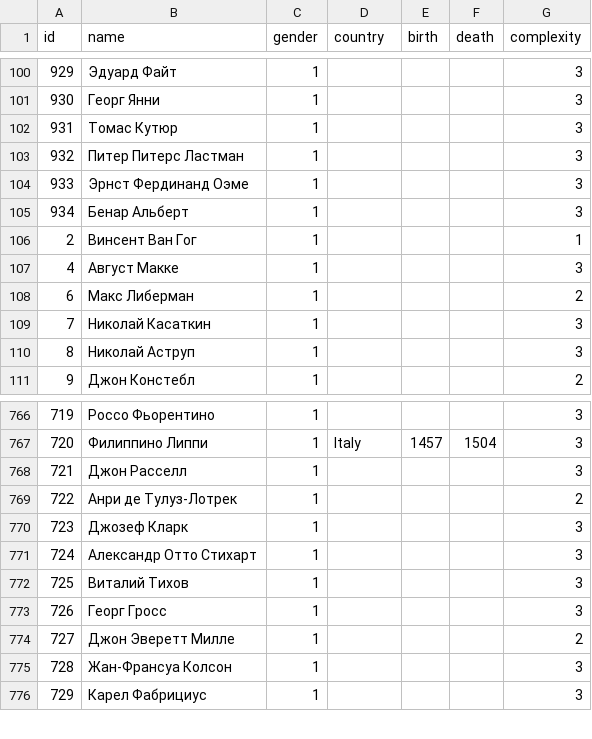
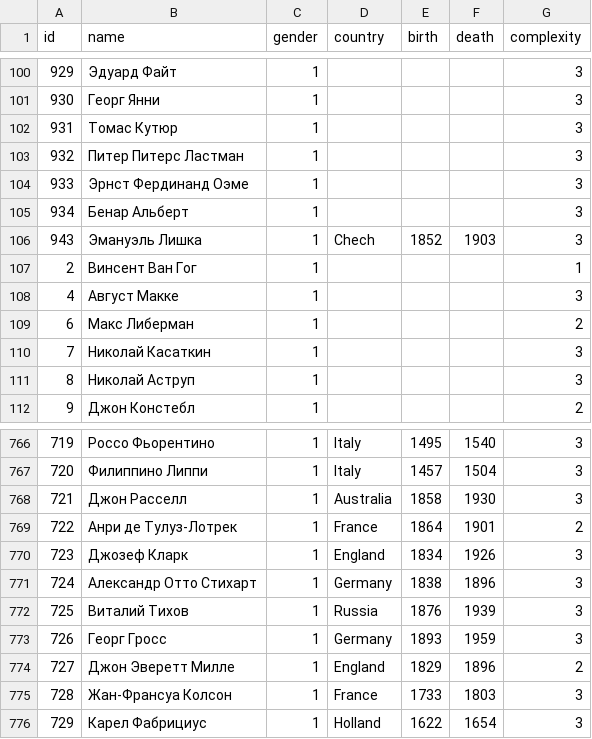
Before and after one commit to a-arkhipov-yandex/guess-image, a CSV file: creators.csv, drawn as a sheet; only a part is shown, gaps mark what is left out; the diff covers the shown part only.

```diff
--- a/creators.csv
+++ b/creators.csv
@@ -105,2 +105,3 @@ id,name,gender,country,birth,death,complexity
 934,Бенар Альберт,1,,,,3
+943,Эмануэль Лишка,1,Chech,1852,1903,3
 2,Винсент Ван Гог,1,,,,1
@@ -766,11 +766,11 @@ id,name,gender,country,birth,death,complexity
-719,Россо Фьорентино,1,,,,3
+719,Россо Фьорентино,1,Italy,1495,1540,3
 720,Филиппино Липпи,1,Italy,1457,1504,3
-721,Джон Расселл,1,,,,3
-722,Анри де Тулуз-Лотрек,1,,,,2
-723,Джозеф Кларк,1,,,,3
-724,Александр Отто Стихарт,1,,,,3
-725,Виталий Тихов,1,,,,3
-726,Георг Гросс,1,,,,3
-727,Джон Эверетт Милле,1,,,,2
-728,Жан-Франсуа Колсон,1,,,,3
-729,Карел Фабрициус,1,,,,3
+721,Джон Расселл,1,Australia,1858,1930,3
+722,Анри де Тулуз-Лотрек,1,France,1864,1901,2
+723,Джозеф Кларк,1,England,1834,1926,3
+724,Александр Отто Стихарт,1,Germany,1838,1896,3
+725,Виталий Тихов,1,Russia,1876,1939,3
+726,Георг Гросс,1,Germany,1893,1959,3
+727,Джон Эверетт Милле,1,England,1829,1896,2
+728,Жан-Франсуа Колсон,1,France,1733,1803,3
+729,Карел Фабрициус,1,Holland,1622,1654,3
```
Also changed, not shown: 1 removed row, 3 moved rows and 57 edited cells elsewhere in this file, 9 other files.
